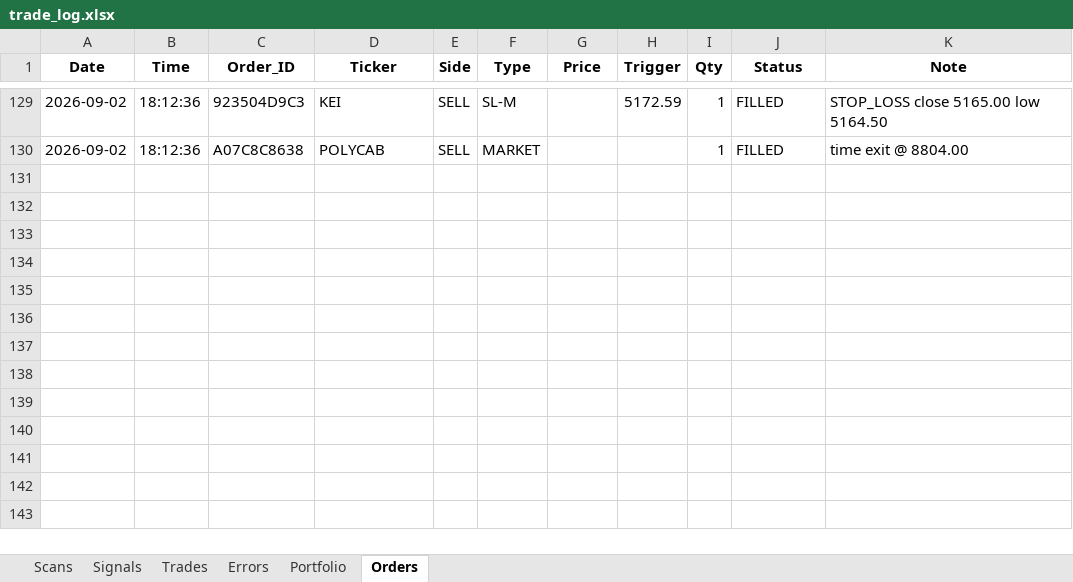
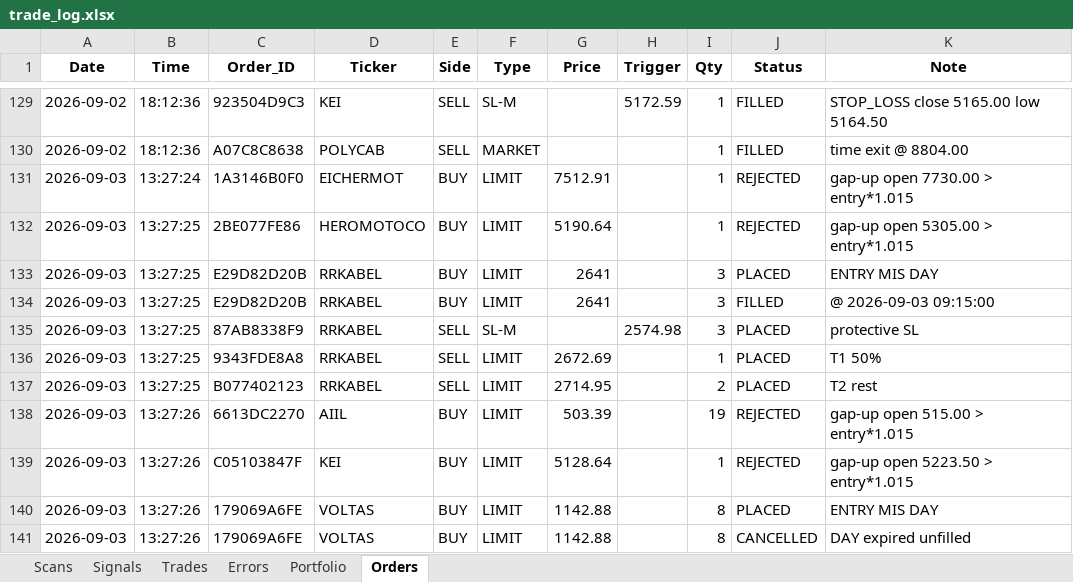
Before and after one commit to thokfoot/nifty500-scanner-bot, an Excel workbook: data/trade_log.xlsx, sheet Orders, drawn as a sheet; only a part is shown, gaps mark what is left out; values as stored, in another font and other column widths than the file's, no borders; the diff names each change by its address in the sheet, - before the commit and + after, or states it on an @@ line.

```diff
--- a/data/trade_log.xlsx (sheet Orders)
+++ b/data/trade_log.xlsx (sheet Orders)
+row 131: 2026-09-03 | 13:27:24 | 1A3146B0F0 | EICHERMOT | BUY | LIMIT | 7512.91 |  | 1 | REJECTED | gap-up open 7730.00 > entry*1.015
+row 132: 2026-09-03 | 13:27:25 | 2BE077FE86 | HEROMOTOCO | BUY | LIMIT | 5190.64 |  | 1 | REJECTED | gap-up open 5305.00 > entry*1.015
+row 133: 2026-09-03 | 13:27:25 | E29D82D20B | RRKABEL | BUY | LIMIT | 2641 |  | 3 | PLACED | ENTRY MIS DAY
+row 134: 2026-09-03 | 13:27:25 | E29D82D20B | RRKABEL | BUY | LIMIT | 2641 |  | 3 | FILLED | @ 2026-09-03 09:15:00
+row 135: 2026-09-03 | 13:27:25 | 87AB8338F9 | RRKABEL | SELL | SL-M |  | 2574.98 | 3 | PLACED | protective SL
+row 136: 2026-09-03 | 13:27:25 | 9343FDE8A8 | RRKABEL | SELL | LIMIT | 2672.69 |  | 1 | PLACED | T1 50%
+row 137: 2026-09-03 | 13:27:25 | B077402123 | RRKABEL | SELL | LIMIT | 2714.95 |  | 2 | PLACED | T2 rest
+row 138: 2026-09-03 | 13:27:26 | 6613DC2270 | AIIL | BUY | LIMIT | 503.39 |  | 19 | REJECTED | gap-up open 515.00 > entry*1.015
+row 139: 2026-09-03 | 13:27:26 | C05103847F | KEI | BUY | LIMIT | 5128.64 |  | 1 | REJECTED | gap-up open 5223.50 > entry*1.015
+row 140: 2026-09-03 | 13:27:26 | 179069A6FE | VOLTAS | BUY | LIMIT | 1142.88 |  | 8 | PLACED | ENTRY MIS DAY
+row 141: 2026-09-03 | 13:27:26 | 179069A6FE | VOLTAS | BUY | LIMIT | 1142.88 |  | 8 | CANCELLED | DAY expired unfilled
```
Also changed, not shown: sheet Signals, sheet Scans, sheet Portfolio, 3 other files.
